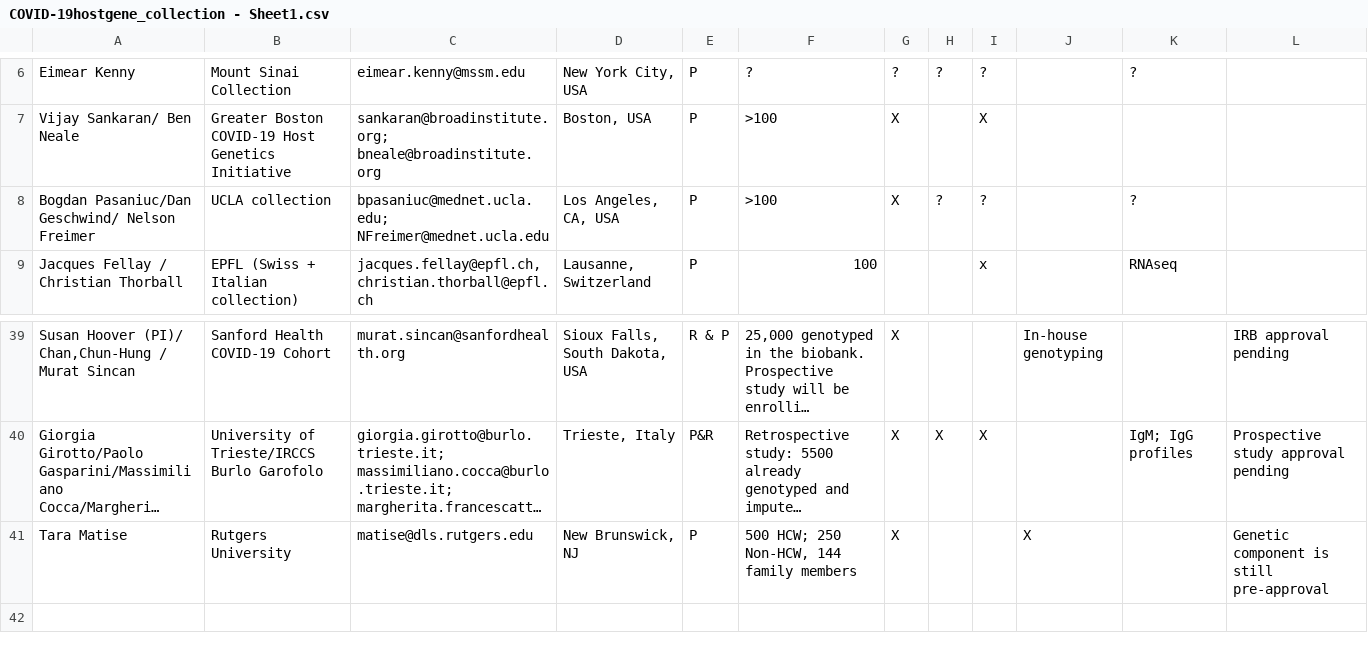
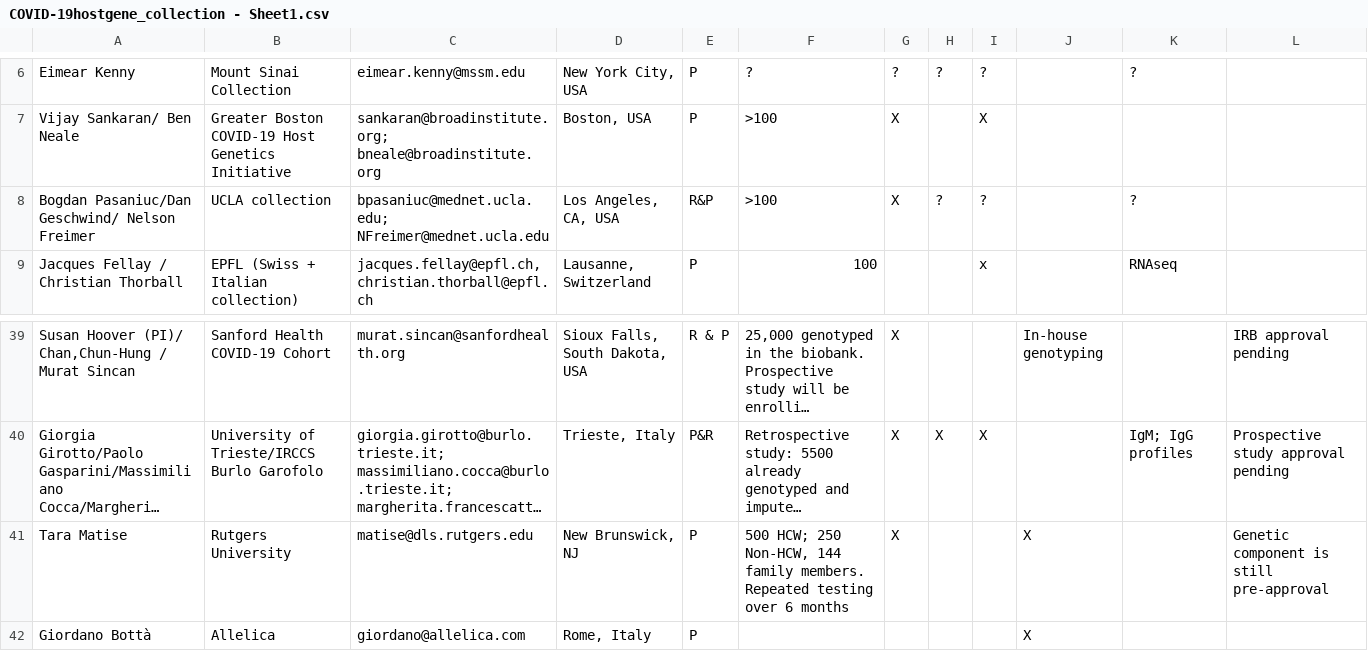
Before and after one commit to covid19-hg/covid19hg, a CSV file: COVID-19hostgene_collection - Sheet1.csv, drawn as a sheet; only a part is shown, gaps mark what is left out; long unchanged cells end in …; the diff names each change by its address in the sheet, - before the commit and + after, or states it on an @@ line.

Commit message:
Update Google Sheet data & create data for Mapbox studio

```diff
--- a/COVID-19hostgene_collection - Sheet1.csv
+++ b/COVID-19hostgene_collection - Sheet1.csv
-E8: P
+E8: R&P
-F41: …144 family members
+F41: …144 family members. Repeated testing over 6 months
+row 42: Giordano Bottà | Allelica | giordano@allelica.com | Rome, Italy | P |  |  |  |  | X
```
Also changed, not shown: 4 other files.
